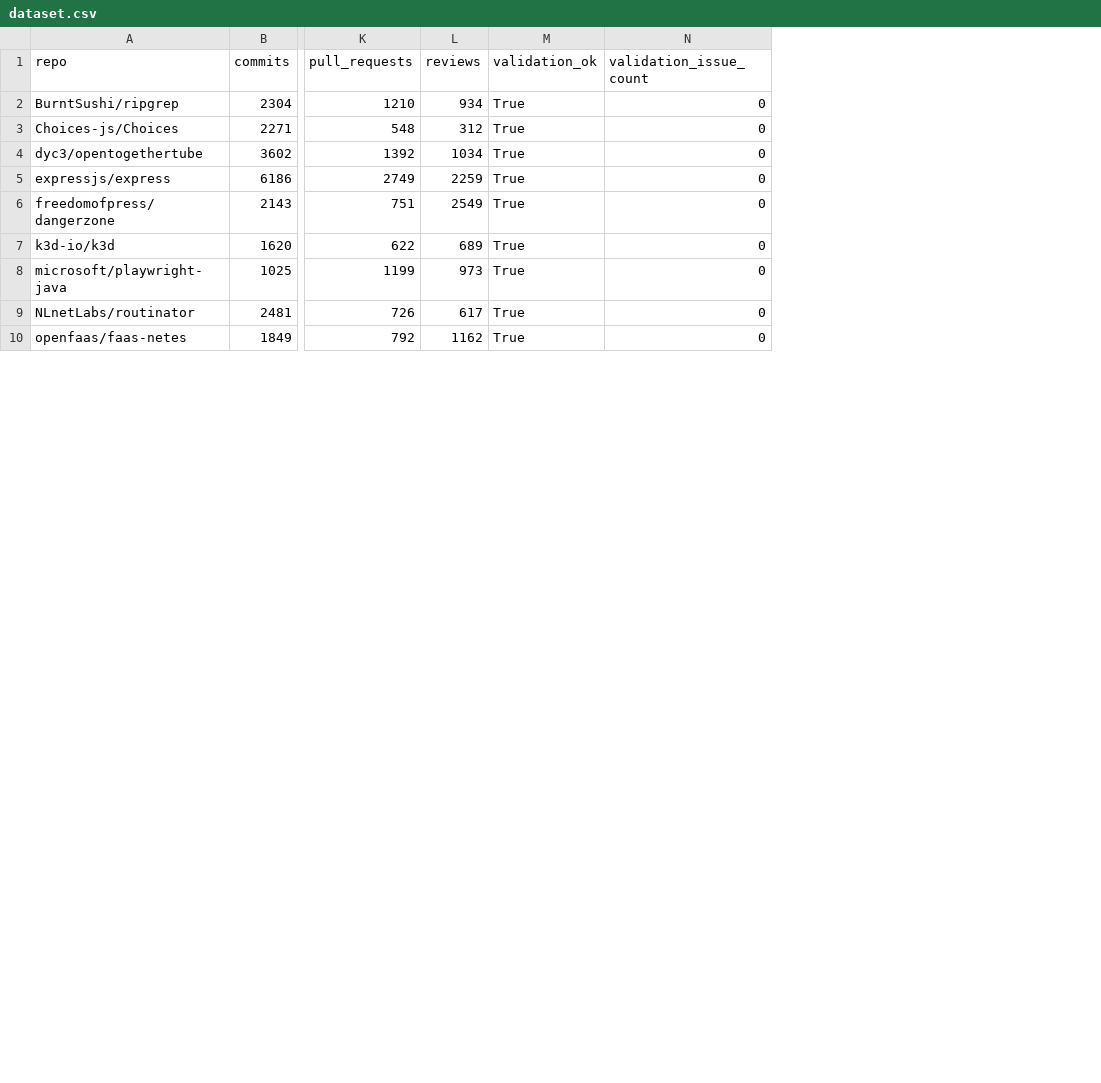
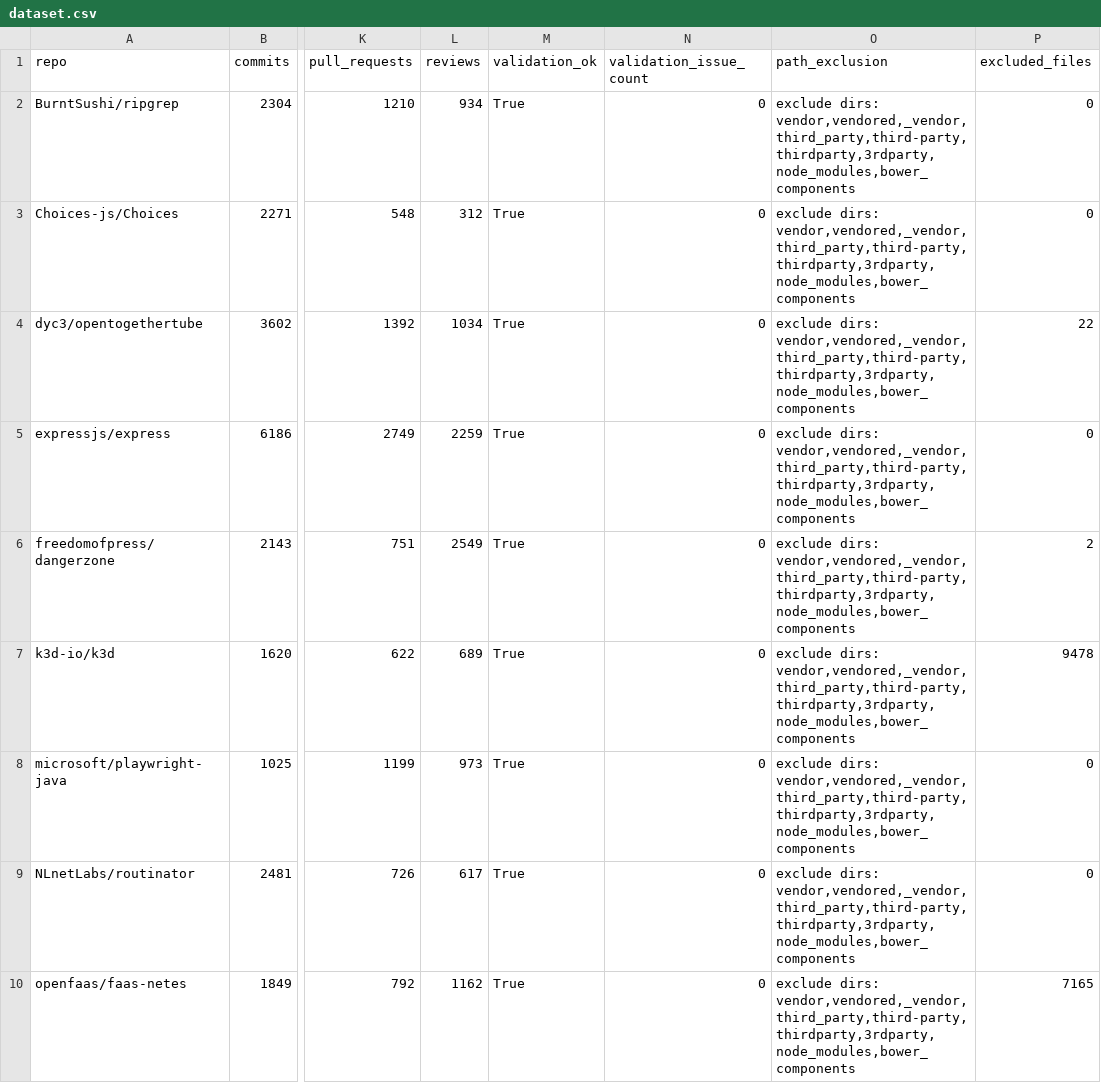
Before and after one commit to FruitPunchSamurai11/Repomind, a CSV file: results/round2/dataset.csv, drawn as a sheet; only a part is shown, gaps mark what is left out; the diff names each change by its address in the sheet, - before the commit and + after, or states it on an @@ line.

```diff
--- a/results/round2/dataset.csv
+++ b/results/round2/dataset.csv
+column O (path_exclusion), rows 2-10: all exclude dirs: vendor,vendored,_vendor,third_party,third-party,thirdparty,3rdparty,node_modules,bower_components
+column P (excluded_files), rows 2-10: 0 | 0 | 22 | 0 | 2 | 9478 | 0 | 0 | 7165
```
Also changed, not shown: results/round2/backtest.csv, results/round2/backtest_cases/openfaas__faas-netes.csv, 19 other files.
